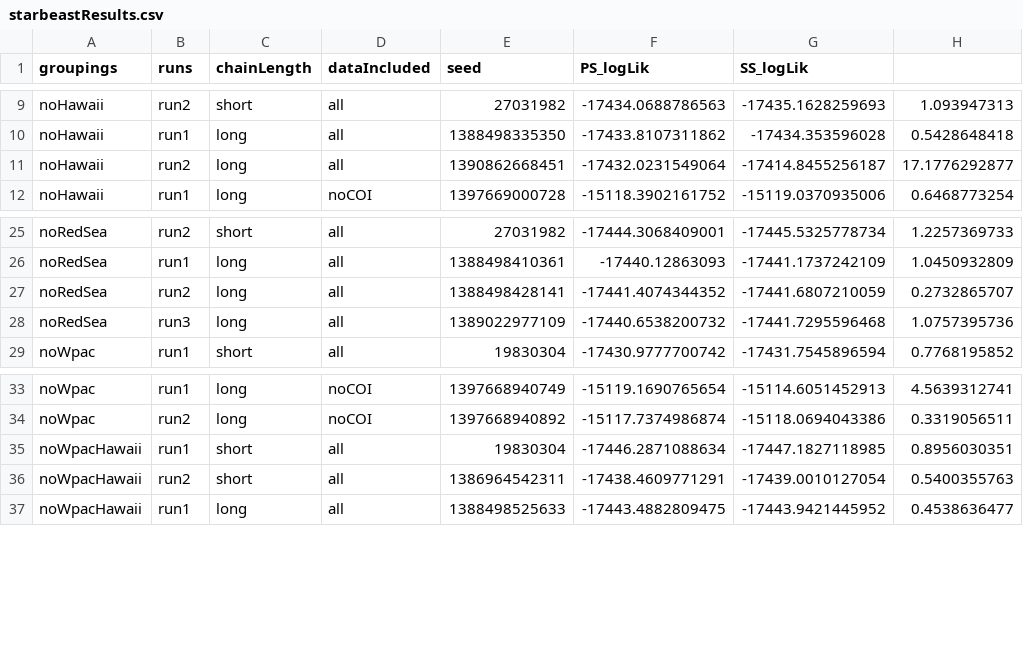
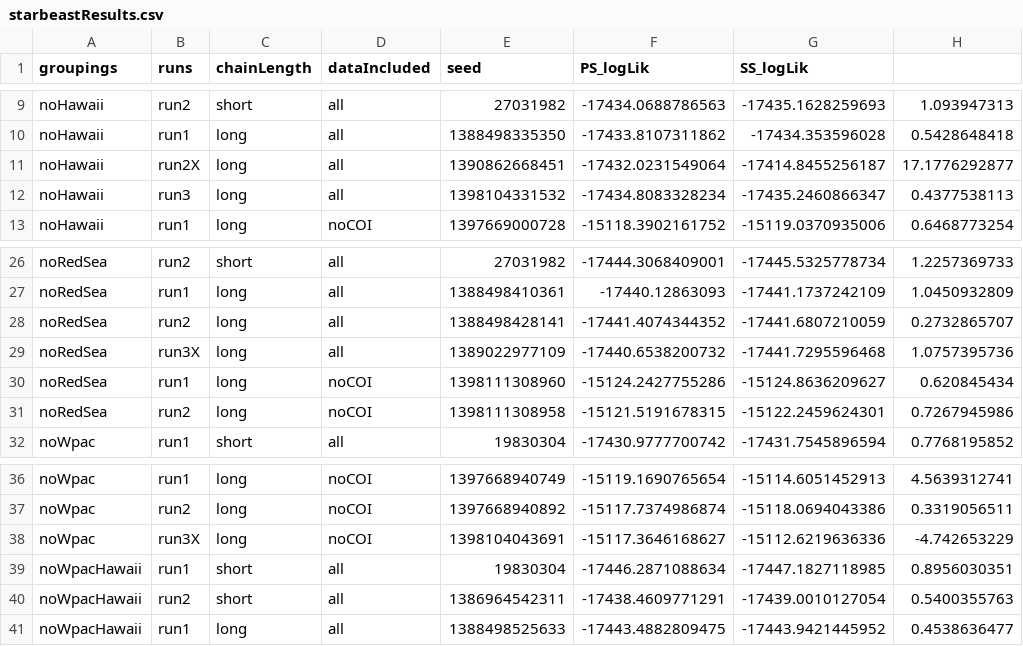
Before and after one commit to fmichonneau/impatiens, a CSV file: data/starbeastResults.csv, drawn as a sheet; only a part is shown, gaps mark what is left out.

```diff
--- a/data/starbeastResults.csv
+++ b/data/starbeastResults.csv
@@ -10,3 +10,4 @@ noHawaii,run2,short,all,27031982,-17434.0688786563,-17435.1628259693,1.093947313
 noHawaii,run1,long,all,1388498335350,-17433.8107311862,-17434.353596028,0.5428648418
-noHawaii,run2,long,all,1390862668451,-17432.0231549064,-17414.8455256187,17.1776292877
+noHawaii,run2X,long,all,1390862668451,-17432.0231549064,-17414.8455256187,17.1776292877
+noHawaii,run3,long,all,1398104331532,-17434.8083328234,-17435.2460866347,0.4377538113
 noHawaii,run1,long,noCOI,1397669000728,-15118.3902161752,-15119.0370935006,0.6468773254
@@ -27,3 +28,5 @@ noRedSea,run1,long,all,1388498410361,-17440.12863093,-17441.1737242109,1.0450932
 noRedSea,run2,long,all,1388498428141,-17441.4074344352,-17441.6807210059,0.2732865707
-noRedSea,run3,long,all,1389022977109,-17440.6538200732,-17441.7295596468,1.0757395736
+noRedSea,run3X,long,all,1389022977109,-17440.6538200732,-17441.7295596468,1.0757395736
+noRedSea,run1,long,noCOI,1398111308960,-15124.2427755286,-15124.8636209627,0.620845434
+noRedSea,run2,long,noCOI,1398111308958,-15121.5191678315,-15122.2459624301,0.7267945986
 noWpac,run1,short,all,19830304,-17430.9777700742,-17431.7545896594,0.7768195852
@@ -34,2 +37,3 @@ noWpac,run1,long,noCOI,1397668940749,-15119.1690765654,-15114.6051452913,4.56393
 noWpac,run2,long,noCOI,1397668940892,-15117.7374986874,-15118.0694043386,0.3319056511
+noWpac,run3X,long,noCOI,1398104043691,-15117.3646168627,-15112.6219636336,-4.742653229
 noWpacHawaii,run1,short,all,19830304,-17446.2871088634,-17447.1827118985,0.8956030351
```
Also changed, not shown: 3 other files.
